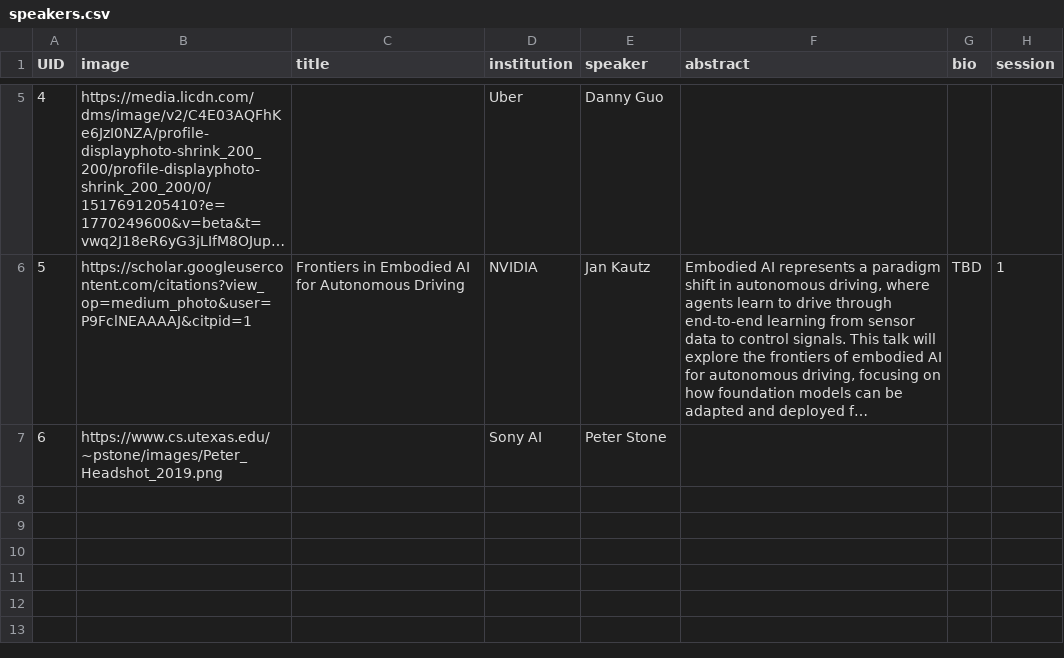
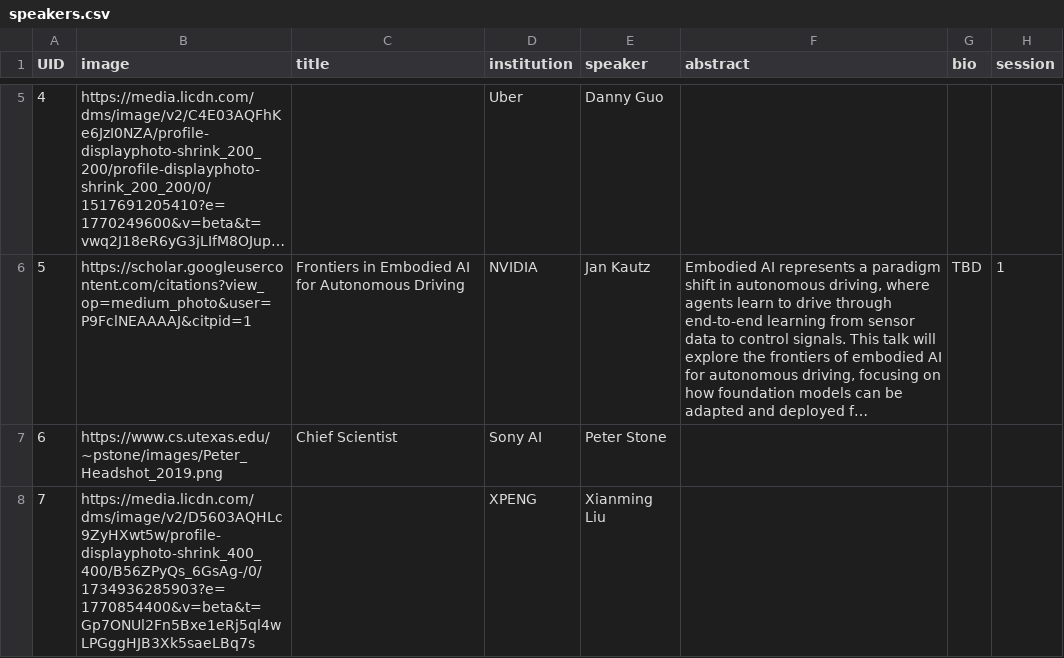
Before and after one commit to WDFM-EAI/CVPR26, a CSV file: sitedata/speakers.csv, drawn as a sheet; only a part is shown, gaps mark what is left out; long unchanged cells end in …; the diff names each change by its address in the sheet, - before the commit and + after, or states it on an @@ line.

Commit message:
add Xianming

```diff
--- a/sitedata/speakers.csv
+++ b/sitedata/speakers.csv
-C7 (title): (empty)
+C7 (title): Chief Scientist
+row 8: 7 | https://media.licdn.com/dms/image/v2/D5603AQHLc9ZyHXwt5w/profile-displayphoto-shrink_400_400/B56ZPyQs_6GsAg-/0/1734936285903?e=1770854400&v=beta&t=Gp7ONUl2Fn5Bxe1eRj5ql4wLPGggHJB3Xk5saeLBq7s |  | XPENG | Xianming Liu
```
Also changed, not shown: 4 other files.
